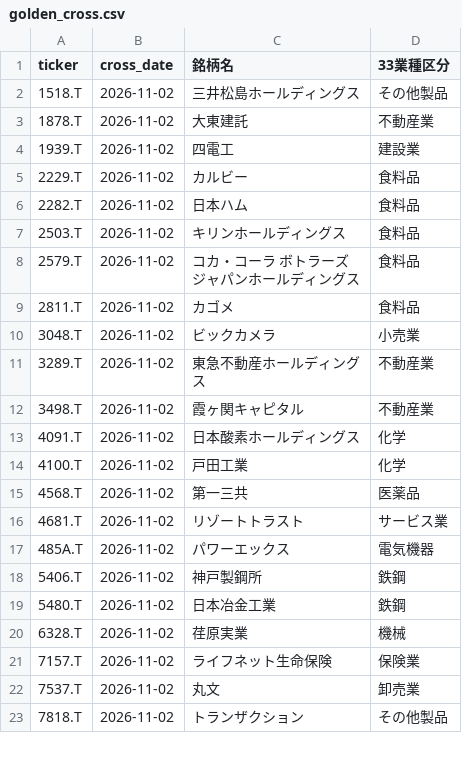
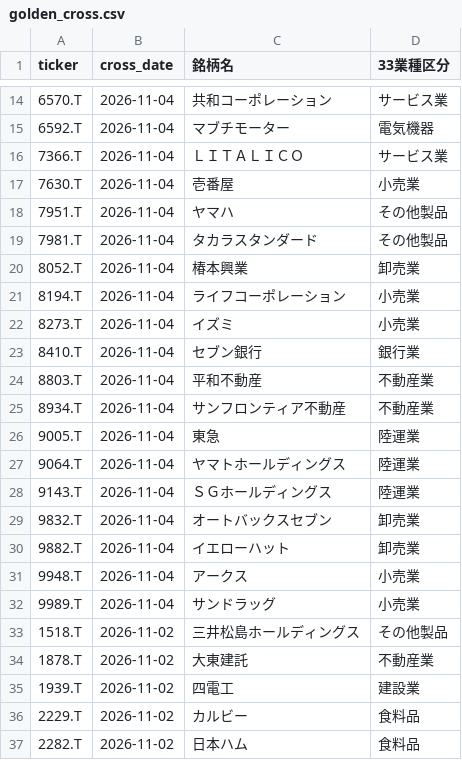
Before and after one commit to abesegg/jp-stock-screener, a CSV file: golden_cross.csv, drawn as a sheet; only a part is shown, gaps mark what is left out; the shorter side is filled out with more unchanged rows; the diff covers the shown part only; the diff names each change by its address in the sheet, - before the commit and + after, or states it on an @@ line.

```diff
--- a/golden_cross.csv
+++ b/golden_cross.csv
+row 14: 6570.T | 2026-11-04 | 共和コーポレーション | サービス業
+row 15: 6592.T | 2026-11-04 | マブチモーター | 電気機器
+row 16: 7366.T | 2026-11-04 | ＬＩＴＡＬＩＣＯ | サービス業
+row 17: 7630.T | 2026-11-04 | 壱番屋 | 小売業
+row 18: 7951.T | 2026-11-04 | ヤマハ | その他製品
+row 19: 7981.T | 2026-11-04 | タカラスタンダード | その他製品
+row 20: 8052.T | 2026-11-04 | 椿本興業 | 卸売業
+row 21: 8194.T | 2026-11-04 | ライフコーポレーション | 小売業
+row 22: 8273.T | 2026-11-04 | イズミ | 小売業
+row 23: 8410.T | 2026-11-04 | セブン銀行 | 銀行業
+row 24: 8803.T | 2026-11-04 | 平和不動産 | 不動産業
+row 25: 8934.T | 2026-11-04 | サンフロンティア不動産 | 不動産業
+row 26: 9005.T | 2026-11-04 | 東急 | 陸運業
+row 27: 9064.T | 2026-11-04 | ヤマトホールディングス | 陸運業
+row 28: 9143.T | 2026-11-04 | ＳＧホールディングス | 陸運業
+row 29: 9832.T | 2026-11-04 | オートバックスセブン | 卸売業
+row 30: 9882.T | 2026-11-04 | イエローハット | 卸売業
+row 31: 9948.T | 2026-11-04 | アークス | 小売業
+row 32: 9989.T | 2026-11-04 | サンドラッグ | 小売業
```
Also changed, not shown: 12 added rows and 19 removed rows elsewhere in this file, perfect_order.csv, rs_ranking.csv, 3 other files.
